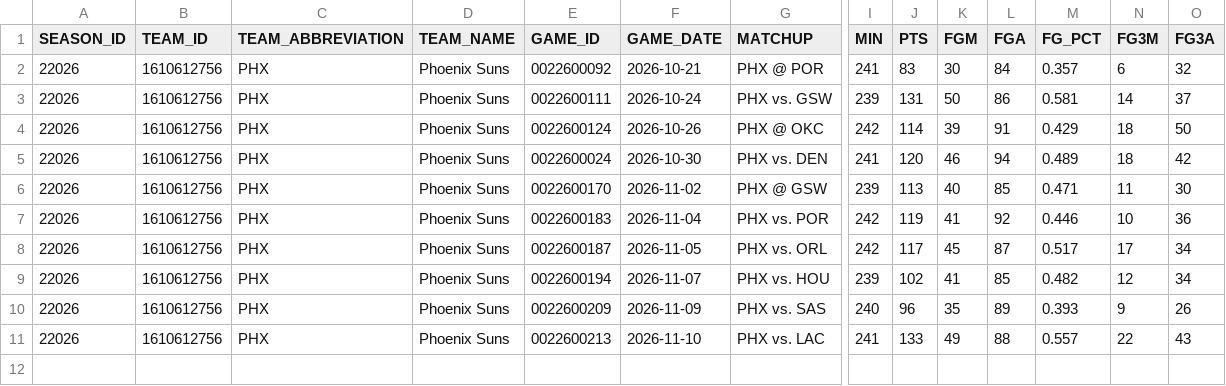
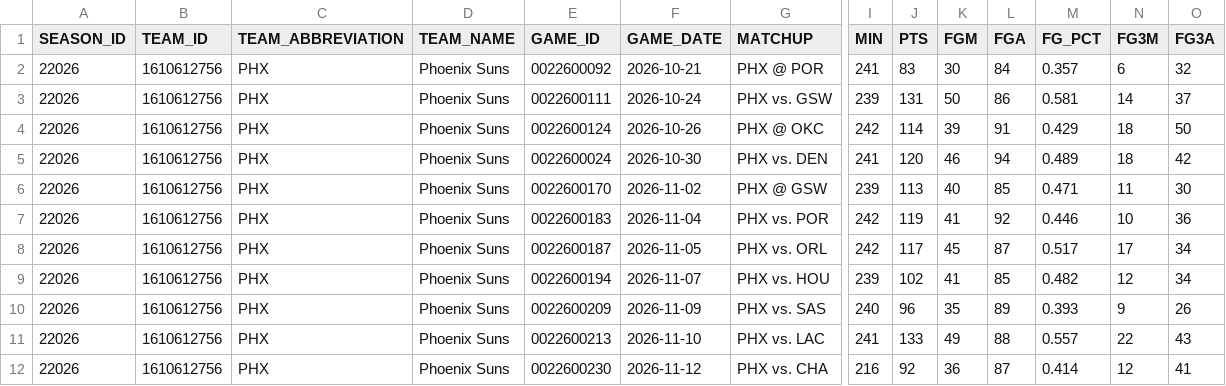
Before and after one commit to Stots714/lakers-tracker, a CSV file: data/nba/games_PHX.csv, drawn as a sheet; only a part is shown, gaps mark what is left out; rows hold the shown columns only; the diff names each change by its address in the sheet, - before the commit and + after, or states it on an @@ line.

```diff
--- a/data/nba/games_PHX.csv
+++ b/data/nba/games_PHX.csv
+row 12: 22026 | 1610612756 | PHX | Phoenix Suns | 0022600230 | 2026-11-12 | PHX vs. CHA | 216 | 92 | 36 | 87 | 0.414 | 12 | 41
```
Also changed, not shown: data/nba/league_box.csv, data/nba/league_extras.csv, 7 other files.
